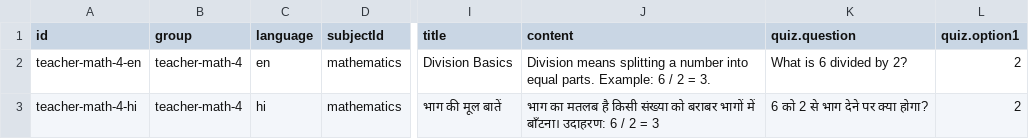
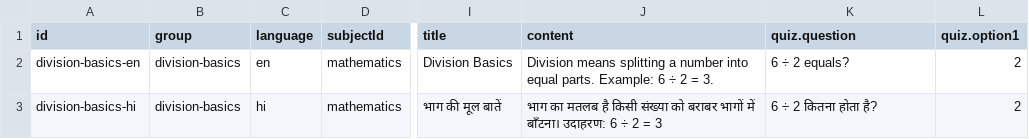
Before and after one commit to SartajVirdi/LiteLearn, a CSV file: litelearn/public/teacher-demo.csv, drawn as a sheet; only a part is shown, gaps mark what is left out; the diff names each change by its address in the sheet, - before the commit and + after, or states it on an @@ line.

Commit message:
updates

```diff
--- a/litelearn/public/teacher-demo.csv
+++ b/litelearn/public/teacher-demo.csv
-A2 (id): teacher-math-4-en
+A2 (id): division-basics-en
-B2:B3 (group): teacher-math-4
+B2:B3 (group): division-basics
-J2 (content): …Example: 6 / 2 =…
+J2 (content): …Example: 6 ÷ 2 =…
-K2 (quiz.question): What is 6 divided by 2?
+K2 (quiz.question): 6 ÷ 2 equals?
-A3 (id): teacher-math-4-hi
+A3 (id): division-basics-hi
-J3 (content): …उदाहरण: 6 / 2 =…
+J3 (content): …उदाहरण: 6 ÷ 2 =…
-K3 (quiz.question): 6 को 2 से भाग देने पर क्या होगा?
+K3 (quiz.question): 6 ÷ 2 कितना होता है?
```
